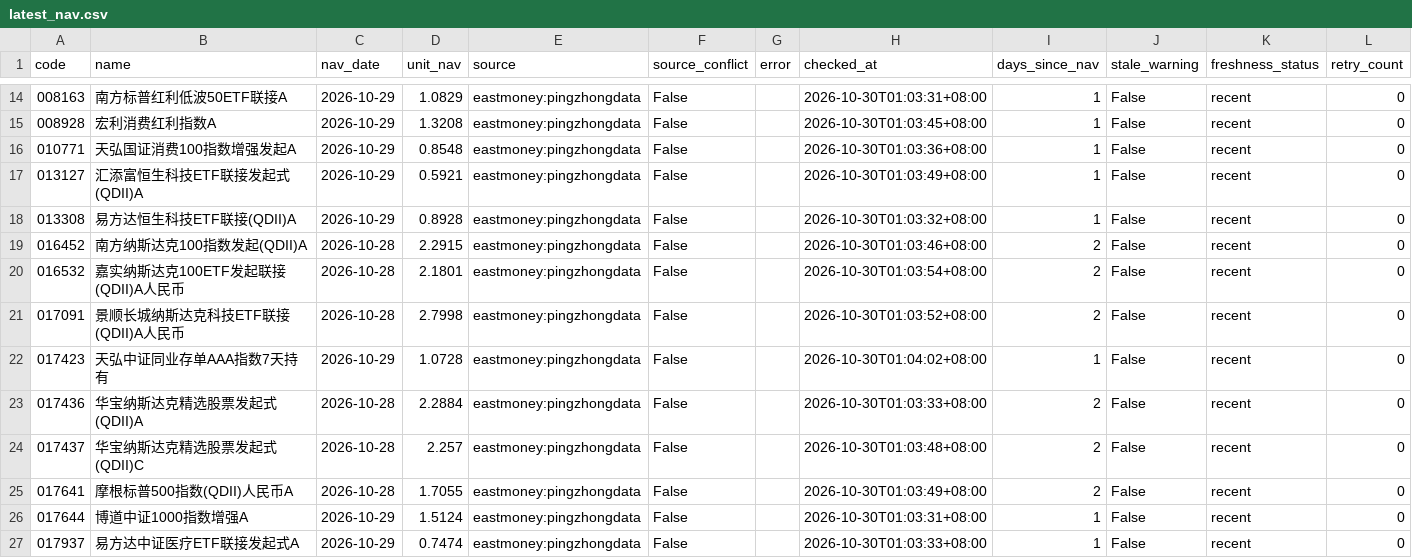
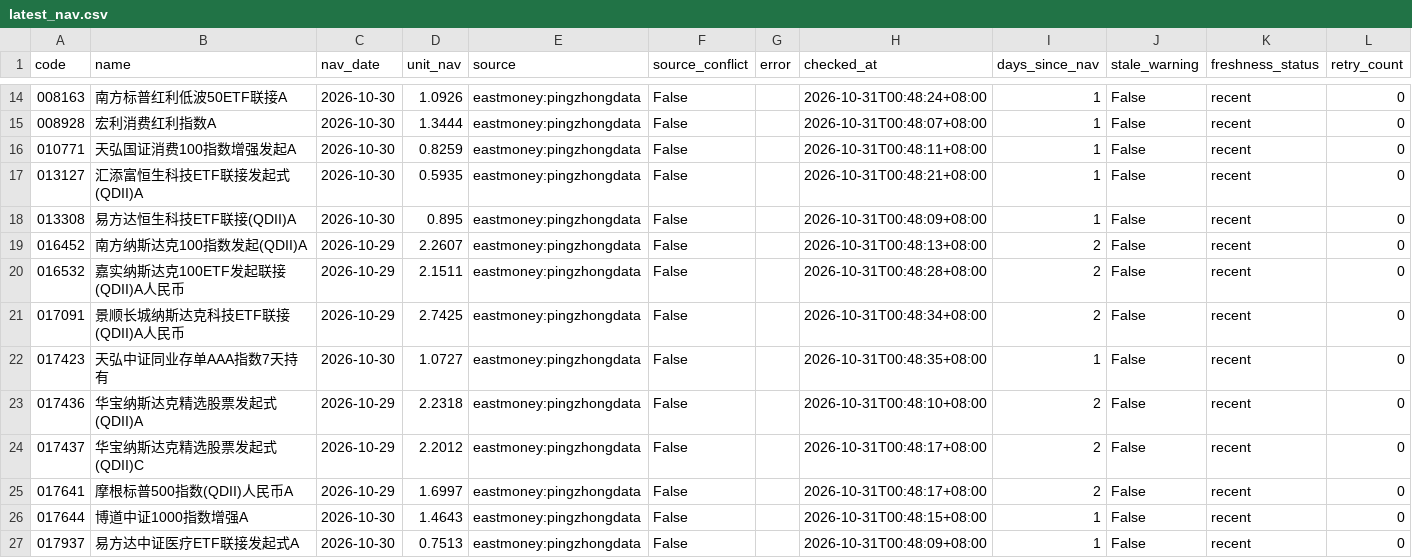
Before and after one commit to bvans/fund-nav-public, a CSV file: data/latest_nav.csv, drawn as a sheet; only a part is shown, gaps mark what is left out; the diff covers the shown part only.

```diff
--- a/data/latest_nav.csv
+++ b/data/latest_nav.csv
@@ -14,14 +14,14 @@
-008163,南方标普红利低波50ETF联接A,2026-10-29,1.0829,eastmoney:pingzhongdata,False,,2026-10-30T01:03:31+08:00,1,False,recent,0
-008928,宏利消费红利指数A,2026-10-29,1.3208,eastmoney:pingzhongdata,False,,2026-10-30T01:03:45+08:00,1,False,recent,0
-010771,天弘国证消费100指数增强发起A,2026-10-29,0.8548,eastmoney:pingzhongdata,False,,2026-10-30T01:03:36+08:00,1,False,recent,0
-013127,汇添富恒生科技ETF联接发起式(QDII)A,2026-10-29,0.5921,eastmoney:pingzhongdata,False,,2026-10-30T01:03:49+08:00,1,False,recent,0
-013308,易方达恒生科技ETF联接(QDII)A,2026-10-29,0.8928,eastmoney:pingzhongdata,False,,2026-10-30T01:03:32+08:00,1,False,recent,0
-016452,南方纳斯达克100指数发起(QDII)A,2026-10-28,2.2915,eastmoney:pingzhongdata,False,,2026-10-30T01:03:46+08:00,2,False,recent,0
-016532,嘉实纳斯达克100ETF发起联接(QDII)A人民币,2026-10-28,2.1801,eastmoney:pingzhongdata,False,,2026-10-30T01:03:54+08:00,2,False,recent,0
-017091,景顺长城纳斯达克科技ETF联接(QDII)A人民币,2026-10-28,2.7998,eastmoney:pingzhongdata,False,,2026-10-30T01:03:52+08:00,2,False,recent,0
-017423,天弘中证同业存单AAA指数7天持有,2026-10-29,1.0728,eastmoney:pingzhongdata,False,,2026-10-30T01:04:02+08:00,1,False,recent,0
-017436,华宝纳斯达克精选股票发起式(QDII)A,2026-10-28,2.2884,eastmoney:pingzhongdata,False,,2026-10-30T01:03:33+08:00,2,False,recent,0
-017437,华宝纳斯达克精选股票发起式(QDII)C,2026-10-28,2.257,eastmoney:pingzhongdata,False,,2026-10-30T01:03:48+08:00,2,False,recent,0
-017641,摩根标普500指数(QDII)人民币A,2026-10-28,1.7055,eastmoney:pingzhongdata,False,,2026-10-30T01:03:49+08:00,2,False,recent,0
-017644,博道中证1000指数增强A,2026-10-29,1.5124,eastmoney:pingzhongdata,False,,2026-10-30T01:03:31+08:00,1,False,recent,0
-017937,易方达中证医疗ETF联接发起式A,2026-10-29,0.7474,eastmoney:pingzhongdata,False,,2026-10-30T01:03:33+08:00,1,False,recent,0
+008163,南方标普红利低波50ETF联接A,2026-10-30,1.0926,eastmoney:pingzhongdata,False,,2026-10-31T00:48:24+08:00,1,False,recent,0
+008928,宏利消费红利指数A,2026-10-30,1.3444,eastmoney:pingzhongdata,False,,2026-10-31T00:48:07+08:00,1,False,recent,0
+010771,天弘国证消费100指数增强发起A,2026-10-30,0.8259,eastmoney:pingzhongdata,False,,2026-10-31T00:48:11+08:00,1,False,recent,0
+013127,汇添富恒生科技ETF联接发起式(QDII)A,2026-10-30,0.5935,eastmoney:pingzhongdata,False,,2026-10-31T00:48:21+08:00,1,False,recent,0
+013308,易方达恒生科技ETF联接(QDII)A,2026-10-30,0.895,eastmoney:pingzhongdata,False,,2026-10-31T00:48:09+08:00,1,False,recent,0
+016452,南方纳斯达克100指数发起(QDII)A,2026-10-29,2.2607,eastmoney:pingzhongdata,False,,2026-10-31T00:48:13+08:00,2,False,recent,0
+016532,嘉实纳斯达克100ETF发起联接(QDII)A人民币,2026-10-29,2.1511,eastmoney:pingzhongdata,False,,2026-10-31T00:48:28+08:00,2,False,recent,0
+017091,景顺长城纳斯达克科技ETF联接(QDII)A人民币,2026-10-29,2.7425,eastmoney:pingzhongdata,False,,2026-10-31T00:48:34+08:00,2,False,recent,0
+017423,天弘中证同业存单AAA指数7天持有,2026-10-30,1.0727,eastmoney:pingzhongdata,False,,2026-10-31T00:48:35+08:00,1,False,recent,0
+017436,华宝纳斯达克精选股票发起式(QDII)A,2026-10-29,2.2318,eastmoney:pingzhongdata,False,,2026-10-31T00:48:10+08:00,2,False,recent,0
+017437,华宝纳斯达克精选股票发起式(QDII)C,2026-10-29,2.2012,eastmoney:pingzhongdata,False,,2026-10-31T00:48:17+08:00,2,False,recent,0
+017641,摩根标普500指数(QDII)人民币A,2026-10-29,1.6997,eastmoney:pingzhongdata,False,,2026-10-31T00:48:17+08:00,2,False,recent,0
+017644,博道中证1000指数增强A,2026-10-30,1.4643,eastmoney:pingzhongdata,False,,2026-10-31T00:48:15+08:00,1,False,recent,0
+017937,易方达中证医疗ETF联接发起式A,2026-10-30,0.7513,eastmoney:pingzhongdata,False,,2026-10-31T00:48:09+08:00,1,False,recent,0
```
Also changed, not shown: 111 edited cells elsewhere in this file, 3 other files.
